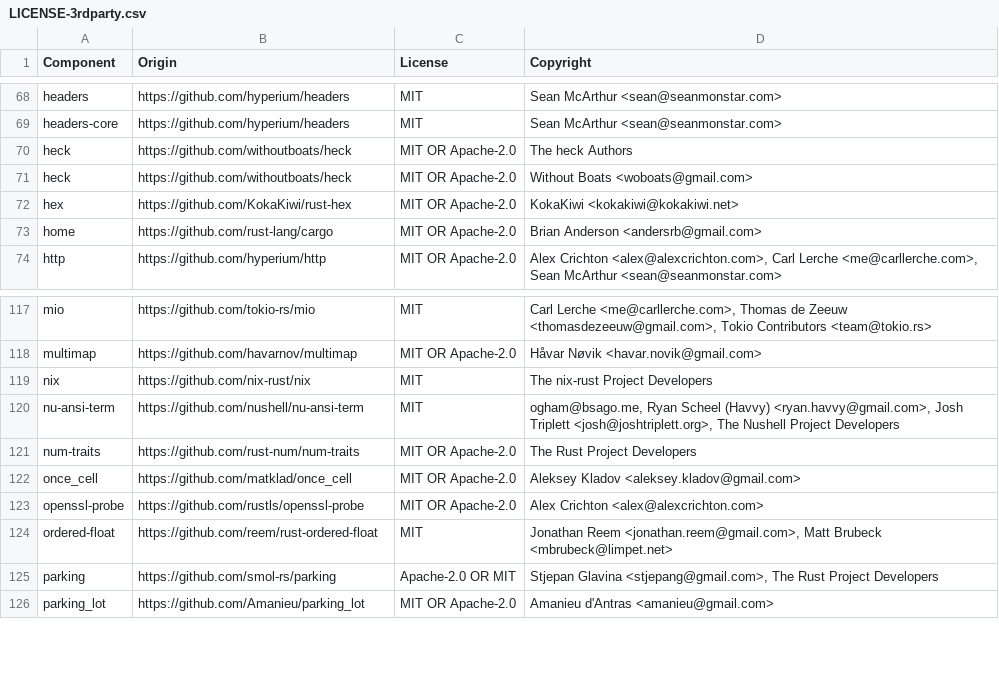
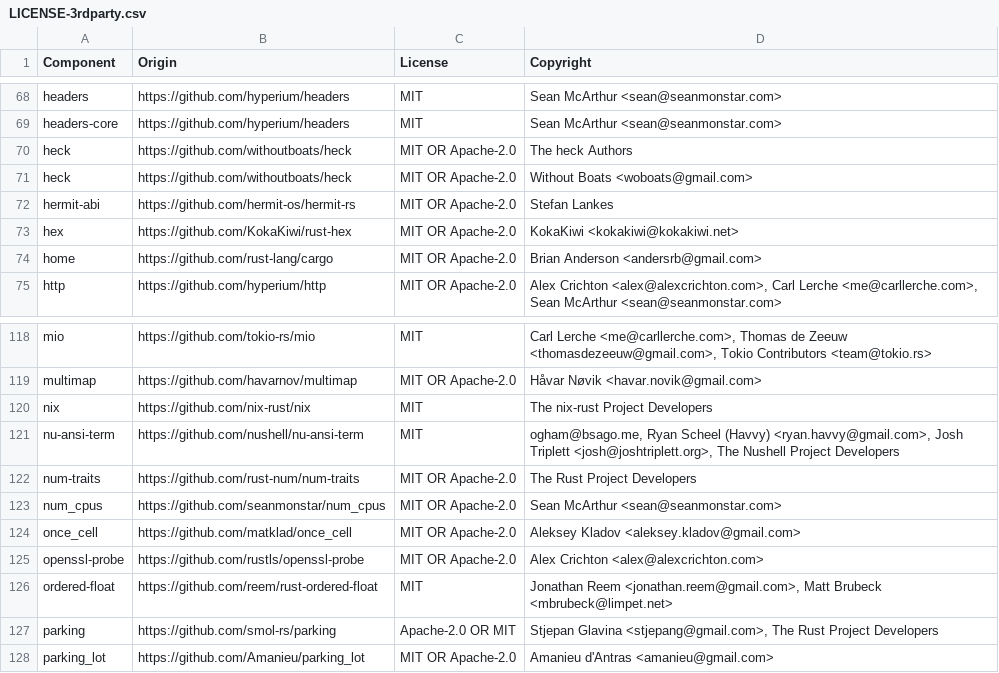
Before and after one commit to DataDog/serverless-components, a CSV file: LICENSE-3rdparty.csv, drawn as a sheet; only a part is shown, gaps mark what is left out.

Commit message:
Fix license

```diff
--- a/LICENSE-3rdparty.csv
+++ b/LICENSE-3rdparty.csv
@@ -71,2 +71,3 @@ heck,https://github.com/withoutboats/heck,MIT OR Apache-2.0,The heck Authors
 heck,https://github.com/withoutboats/heck,MIT OR Apache-2.0,Without Boats <woboats@gmail.com>
+hermit-abi,https://github.com/hermit-os/hermit-rs,MIT OR Apache-2.0,Stefan Lankes
 hex,https://github.com/KokaKiwi/rust-hex,MIT OR Apache-2.0,KokaKiwi <kokakiwi@kokakiwi.net>
@@ -121,2 +122,3 @@ nu-ansi-term,https://github.com/nushell/nu-ansi-term,MIT,"ogham@bsago.me, Ryan S
 num-traits,https://github.com/rust-num/num-traits,MIT OR Apache-2.0,The Rust Project Developers
+num_cpus,https://github.com/seanmonstar/num_cpus,MIT OR Apache-2.0,Sean McArthur <sean@seanmonstar.com>
 once_cell,https://github.com/matklad/once_cell,MIT OR Apache-2.0,Aleksey Kladov <aleksey.kladov@gmail.com>
```
